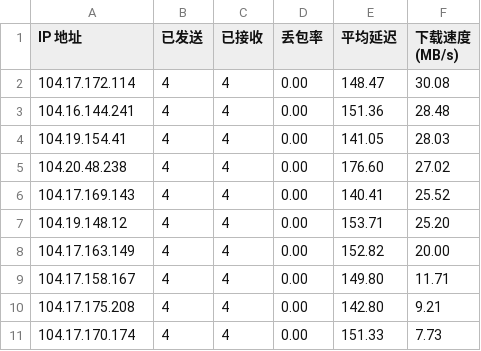
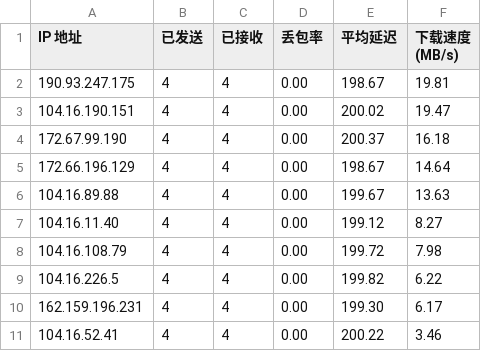
Before and after one commit to xiaowei0605/IPDB, a CSV file: BestCF/ipv4.csv, drawn as a sheet.

Commit message:
Update BestCF/ipv4.csv - 2026-09-06 17:04:35

```diff
--- a/BestCF/ipv4.csv
+++ b/BestCF/ipv4.csv
@@ -1,11 +1,11 @@
 IP 地址,已发送,已接收,丢包率,平均延迟,下载速度 (MB/s)
-104.17.172.114,4,4,0.00,148.47,30.08
-104.16.144.241,4,4,0.00,151.36,28.48
-104.19.154.41,4,4,0.00,141.05,28.03
-104.20.48.238,4,4,0.00,176.60,27.02
-104.17.169.143,4,4,0.00,140.41,25.52
-104.19.148.12,4,4,0.00,153.71,25.20
-104.17.163.149,4,4,0.00,152.82,20.00
-104.17.158.167,4,4,0.00,149.80,11.71
-104.17.175.208,4,4,0.00,142.80,9.21
-104.17.170.174,4,4,0.00,151.33,7.73
+190.93.247.175,4,4,0.00,198.67,19.81
+104.16.190.151,4,4,0.00,200.02,19.47
+172.67.99.190,4,4,0.00,200.37,16.18
+172.66.196.129,4,4,0.00,198.67,14.64
+104.16.89.88,4,4,0.00,199.67,13.63
+104.16.11.40,4,4,0.00,199.12,8.27
+104.16.108.79,4,4,0.00,199.72,7.98
+104.16.226.5,4,4,0.00,199.82,6.22
+162.159.196.231,4,4,0.00,199.30,6.17
+104.16.52.41,4,4,0.00,200.22,3.46
```
